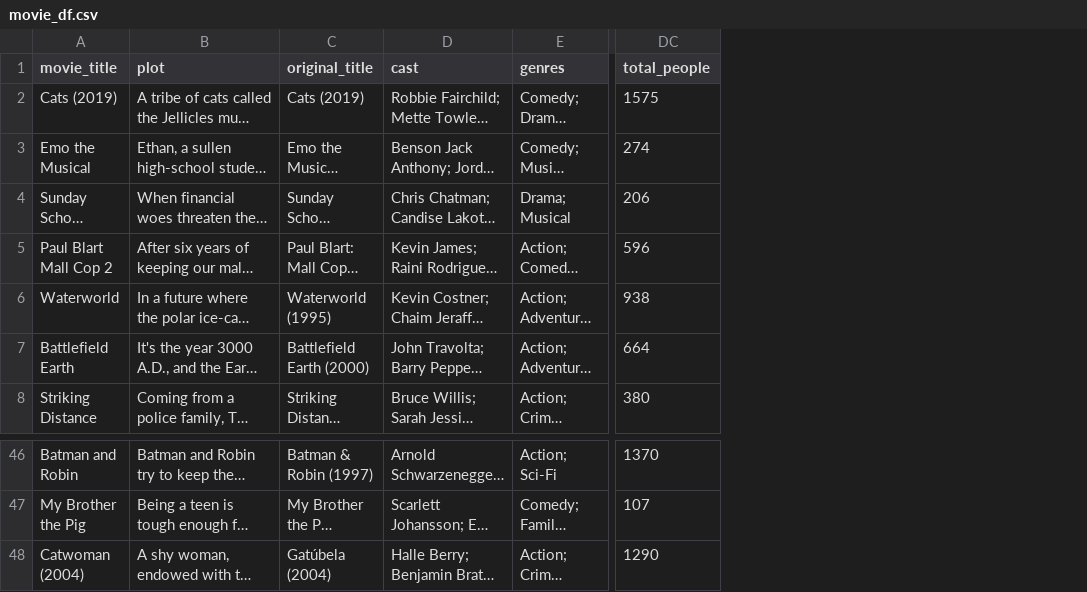
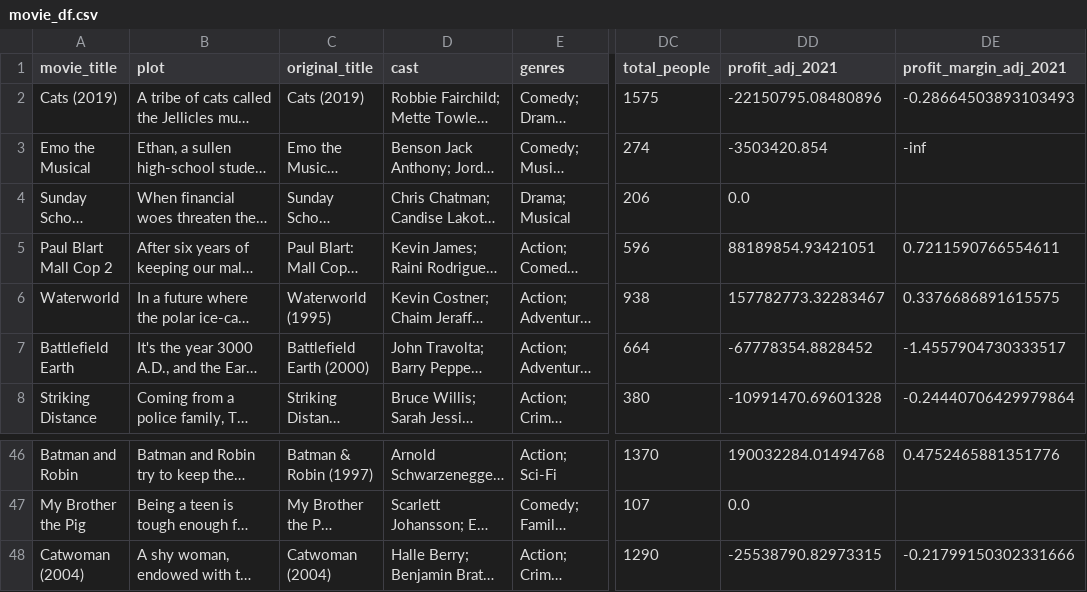
Before and after one commit to dontmindifiduda/movie-night, a CSV file: data/movie_df.csv, drawn as a sheet; only a part is shown, gaps mark what is left out; long unchanged cells end in …; the diff names each change by its address in the sheet, - before the commit and + after, or states it on an @@ line.

```diff
--- a/data/movie_df.csv
+++ b/data/movie_df.csv
+column DD (profit_adj_2021), rows 2-8: -22150795.08480896 | -3503420.854 | 0.0 | 88189854.93421051 | 157782773.32283467 | -67778354.8828452 | -10991470.69601328; rows 46-48: 190032284.01494768 | 0.0 | -25538790.82973315
+column DE (profit_margin_adj_2021), rows 2-8: -0.28664503893103493 | -inf |  | 0.7211590766554611 | 0.3376686891615575 | -1.4557904730333517 | -0.24440706429979864; rows 46-48: 0.4752465881351776 |  | -0.21799150302331666
-C48 (original_title): Gatúbela (2004)
+C48 (original_title): Catwoman (2004)
```
Also changed, not shown: data/bottom100_df.csv, data/filtered_movie_df.csv, 40 other files.
